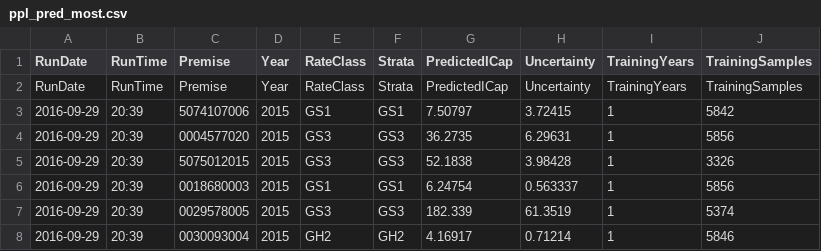
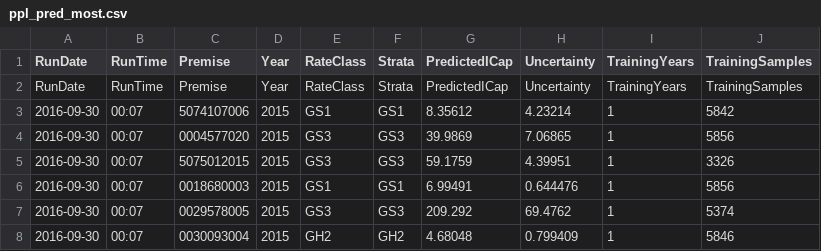
Before and after one commit to mileshill/JEAutomation, a CSV file: pjm/ppl/results/ppl_pred_most.csv, drawn as a sheet.

```diff
--- a/pjm/ppl/results/ppl_pred_most.csv
+++ b/pjm/ppl/results/ppl_pred_most.csv
@@ -2,7 +2,7 @@ RunDate, RunTime, Premise, Year, RateClass, Strata, PredictedICap, Uncertainty,
 RunDate, RunTime, Premise, Year, RateClass, Strata, PredictedICap, Uncertainty, TrainingYears, TrainingSamples
-2016-09-29, 20:39, 5074107006, 2015, GS1, GS1, 7.50797, 3.72415, 1, 5842
-2016-09-29, 20:39, 0004577020, 2015, GS3, GS3, 36.2735, 6.29631, 1, 5856
-2016-09-29, 20:39, 5075012015, 2015, GS3, GS3, 52.1838, 3.98428, 1, 3326
-2016-09-29, 20:39, 0018680003, 2015, GS1, GS1, 6.24754, 0.563337, 1, 5856
-2016-09-29, 20:39, 0029578005, 2015, GS3, GS3, 182.339, 61.3519, 1, 5374
-2016-09-29, 20:39, 0030093004, 2015, GH2, GH2, 4.16917, 0.71214, 1, 5846
+2016-09-30, 00:07, 5074107006, 2015, GS1, GS1, 8.35612, 4.23214, 1, 5842
+2016-09-30, 00:07, 0004577020, 2015, GS3, GS3, 39.9869, 7.06865, 1, 5856
+2016-09-30, 00:07, 5075012015, 2015, GS3, GS3, 59.1759, 4.39951, 1, 3326
+2016-09-30, 00:07, 0018680003, 2015, GS1, GS1, 6.99491, 0.644476, 1, 5856
+2016-09-30, 00:07, 0029578005, 2015, GS3, GS3, 209.292, 69.4762, 1, 5374
+2016-09-30, 00:07, 0030093004, 2015, GH2, GH2, 4.68048, 0.799409, 1, 5846
```
Also changed, not shown: pjm/ppl/results/ppl_rec.csv, 2 other files.
